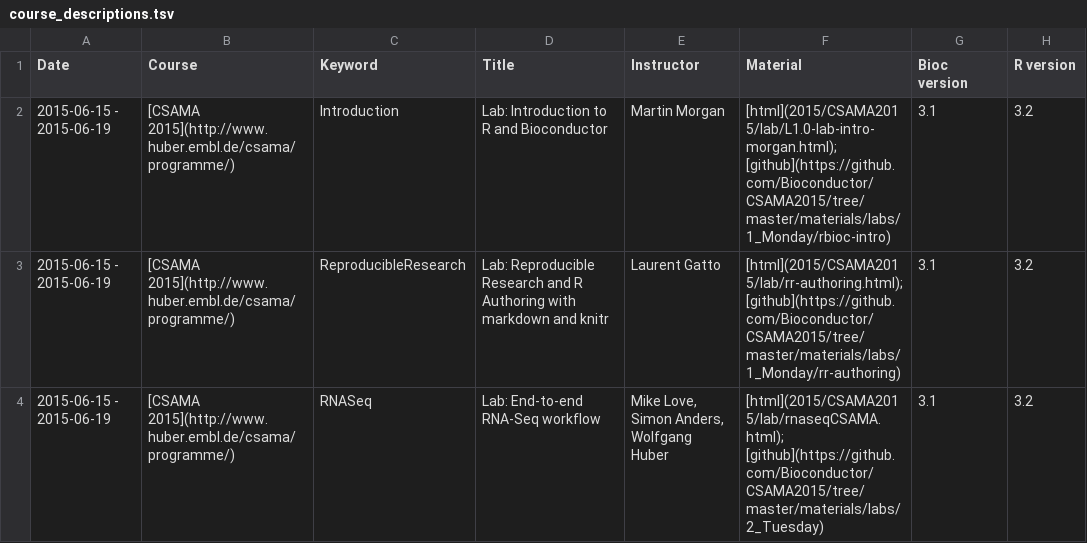
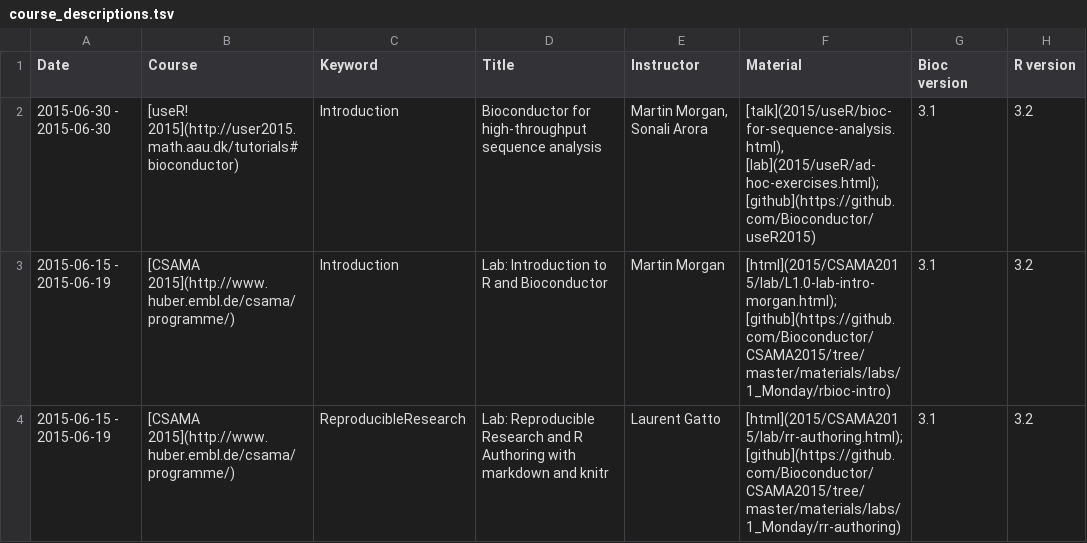
Before and after one commit to Bioconductor/bioconductor.org_archive, a TSV file: etc/course_descriptions.tsv, drawn as a sheet; only a part is shown; the shorter side is filled out with more unchanged rows.

Commit message:
add useR course
git-svn-id: https://hedgehog.fhcrc.org/bioconductor/trunk/bioconductor.org@105658 bc3139a8-67e5-0310-9ffc-ced21a209358

```diff
--- a/etc/course_descriptions.tsv
+++ b/etc/course_descriptions.tsv
@@ -1,2 +1,3 @@
 Date	Course	Keyword	Title	Instructor	Material	Bioc version	R version
+2015-06-30 - 2015-06-30	[useR! 2015](http://user2015.math.aau.dk/tutorials#bioconductor)	Introduction	Bioconductor for high-throughput sequence analysis	Martin Morgan, Sonali Arora	[talk](2015/useR/bioc-for-sequence-analysis.html), [lab](2015/useR/ad-hoc-exercises.html); [github](https://github.com/Bioconductor/useR2015)	3.1	3.2
 2015-06-15 - 2015-06-19	[CSAMA 2015](http://www.huber.embl.de/csama/programme/)	Introduction	Lab: Introduction to R and Bioconductor	Martin Morgan	[html](2015/CSAMA2015/lab/L1.0-lab-intro-morgan.html); [github](https://github.com/Bioconductor/CSAMA2015/tree/master/materials/labs/1_Monday/rbioc-intro)	3.1	3.2
```
